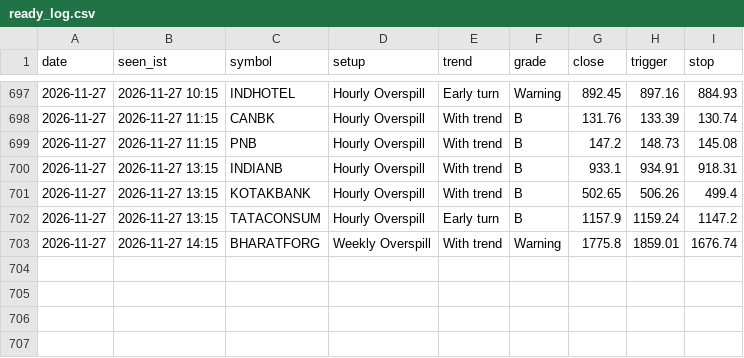
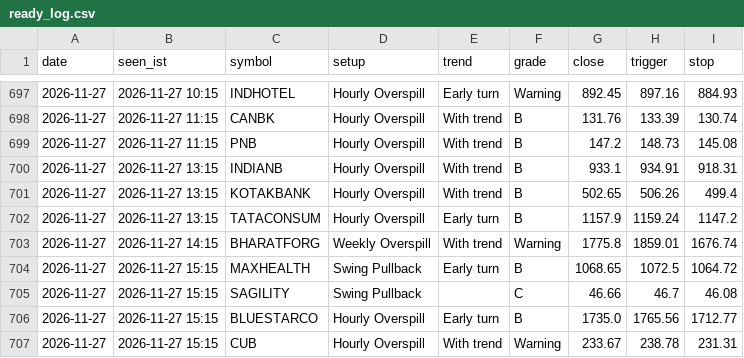
Before and after one commit to kapoorvivek4u-bit/TRENDFIRE_2.0, a CSV file: data/ready_log.csv, drawn as a sheet; only a part is shown, gaps mark what is left out; the diff names each change by its address in the sheet, - before the commit and + after, or states it on an @@ line.

Commit message:
Setups scan 2026-11-27T09:47Z

```diff
--- a/data/ready_log.csv
+++ b/data/ready_log.csv
+row 704: 2026-11-27 | 2026-11-27 15:15 | MAXHEALTH | Swing Pullback | Early turn | B | 1068.65 | 1072.5 | 1064.72
+row 705: 2026-11-27 | 2026-11-27 15:15 | SAGILITY | Swing Pullback |  | C | 46.66 | 46.7 | 46.08
+row 706: 2026-11-27 | 2026-11-27 15:15 | BLUESTARCO | Hourly Overspill | Early turn | B | 1735.0 | 1765.56 | 1712.77
+row 707: 2026-11-27 | 2026-11-27 15:15 | CUB | Hourly Overspill | With trend | Warning | 233.67 | 238.78 | 231.31
```
Also changed, not shown: data/hits_log.csv, data/trapped_log.csv, 9 other files.
